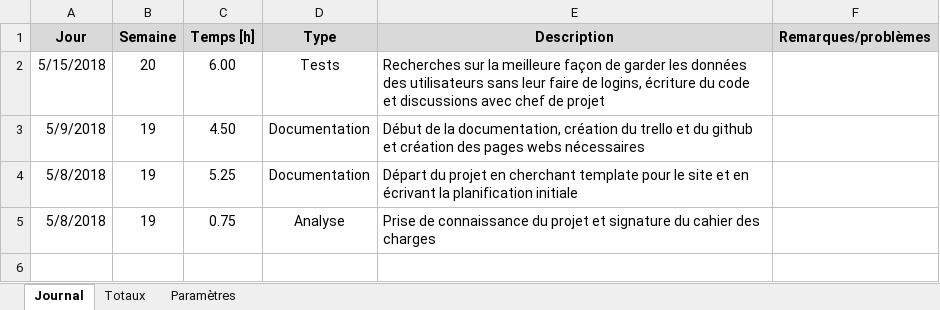
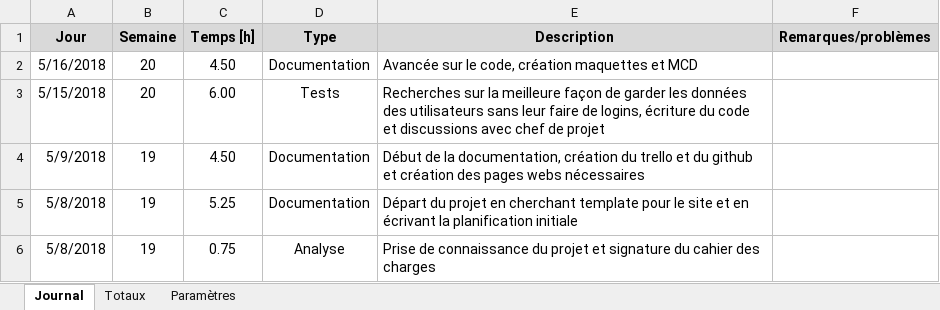
Before and after one commit to Daxank/TPI, an Excel workbook: documentation/Documents de travail/Journal_de_travail_AGI.xlsm, sheet Journal, drawn as a sheet; values as stored, in another font and other column widths than the file's, no borders; charts and pictures not drawn; the diff names each change by its address in the sheet, - before the commit and + after, or states it on an @@ line.

Commit message:
avancée doc, journal de travail et code + création maquette

```diff
--- a/documentation/Documents de travail/Journal_de_travail_AGI.xlsm (sheet Journal)
+++ b/documentation/Documents de travail/Journal_de_travail_AGI.xlsm (sheet Journal)
+row 2: 5/16/2018 | 20 | 4.50 | Documentation | Avancée sur le code, création maquettes et MCD
```
Also changed, not shown: 13 other files.
